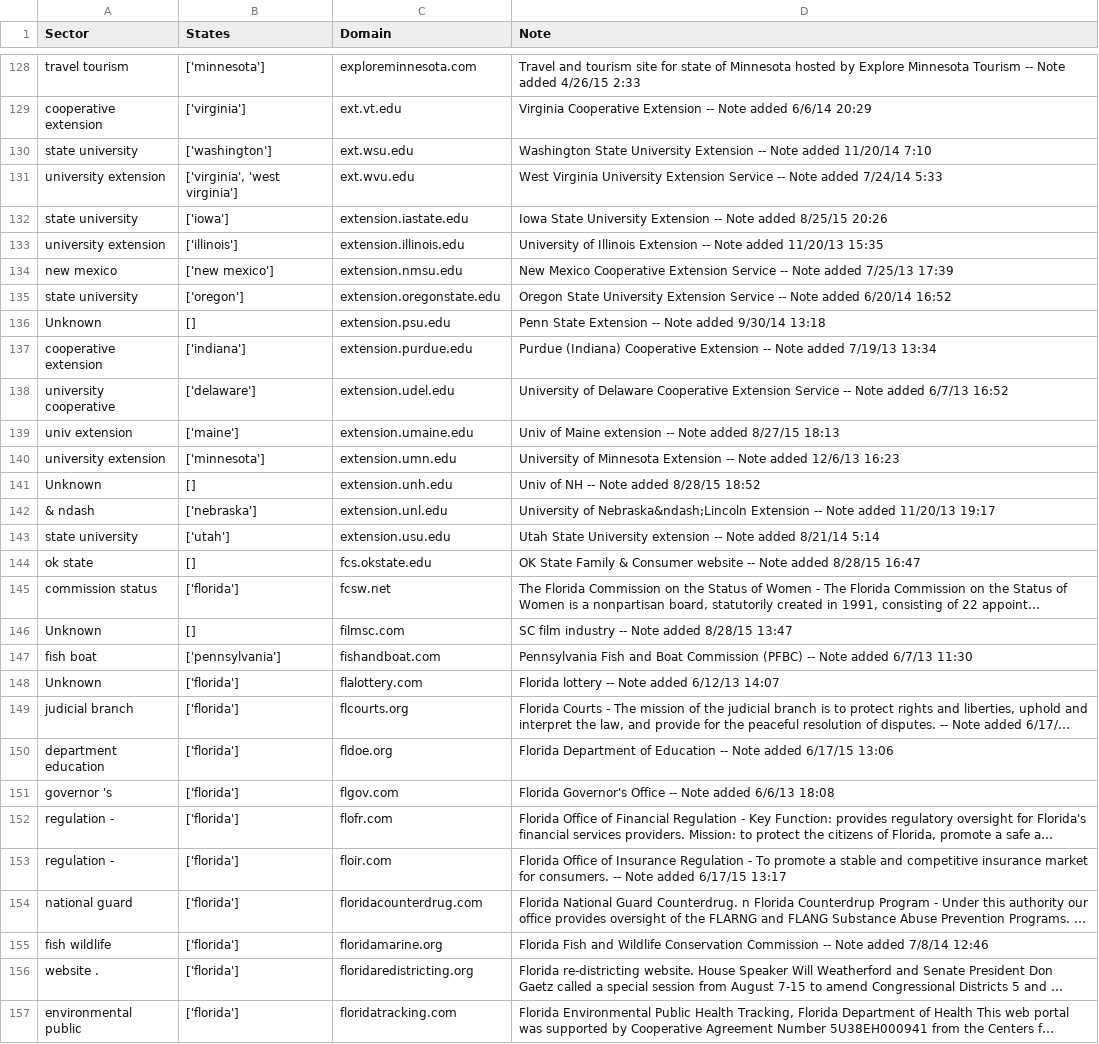
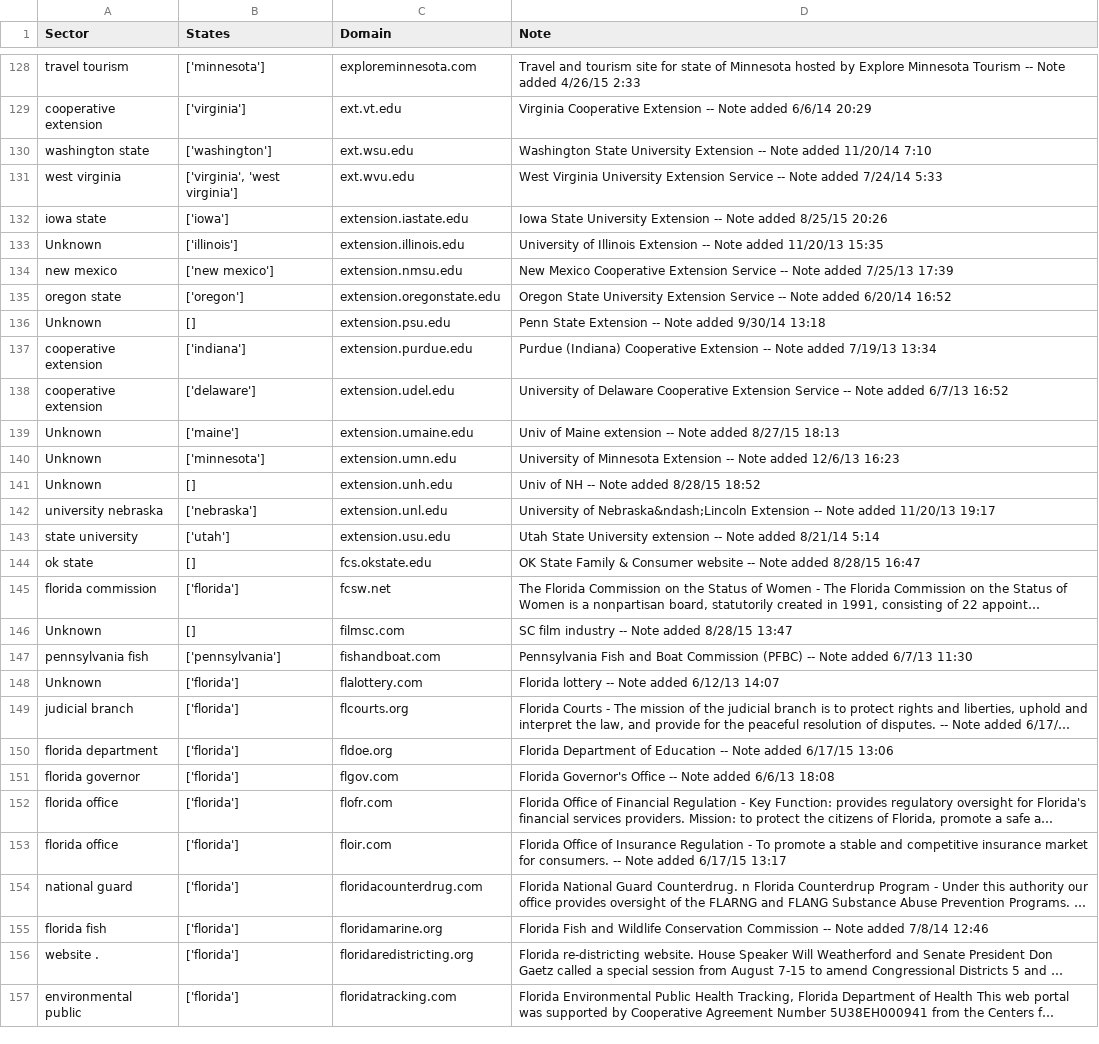
Before and after one commit to swati339/merge_pandas, a CSV file: classified_data.csv, drawn as a sheet; only a part is shown, gaps mark what is left out; long unchanged cells end in …; the diff covers the shown part only; the diff names each change by its address in the sheet, - before the commit and + after, or states it on an @@ line.

```diff
--- a/classified_data.csv
+++ b/classified_data.csv
-A130 (Sector): state university
+A130 (Sector): washington state
-A131 (Sector): university extension
+A131 (Sector): west virginia
-A132 (Sector): state university
+A132 (Sector): iowa state
-A133 (Sector): university extension
+A133 (Sector): Unknown
-A135 (Sector): state university
+A135 (Sector): oregon state
-A138 (Sector): university cooperative
+A138 (Sector): cooperative extension
-A139 (Sector): univ extension
+A139 (Sector): Unknown
-A140 (Sector): university extension
+A140 (Sector): Unknown
-A142 (Sector): & ndash
+A142 (Sector): university nebraska
-A145 (Sector): commission status
+A145 (Sector): florida commission
-A147 (Sector): fish boat
+A147 (Sector): pennsylvania fish
-A150 (Sector): department education
+A150 (Sector): florida department
-A151 (Sector): governor 's
+A151 (Sector): florida governor
-A152:A153 (Sector): regulation -
+A152:A153 (Sector): florida office
-A155 (Sector): fish wildlife
+A155 (Sector): florida fish
```
Also changed, not shown: 155 edited cells elsewhere in this file, 1 other file.
